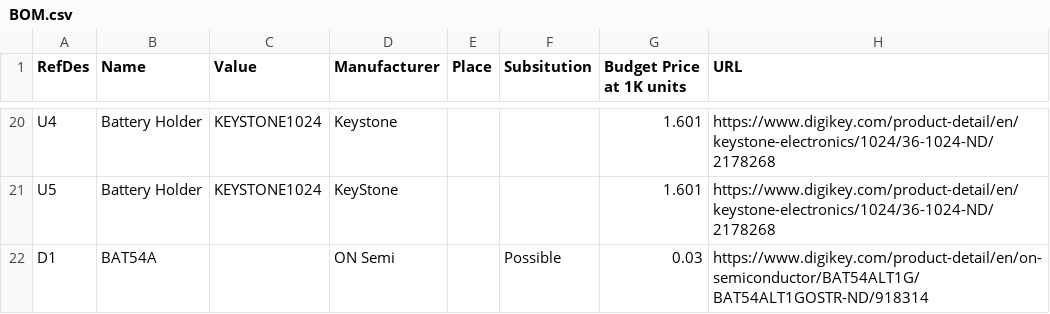
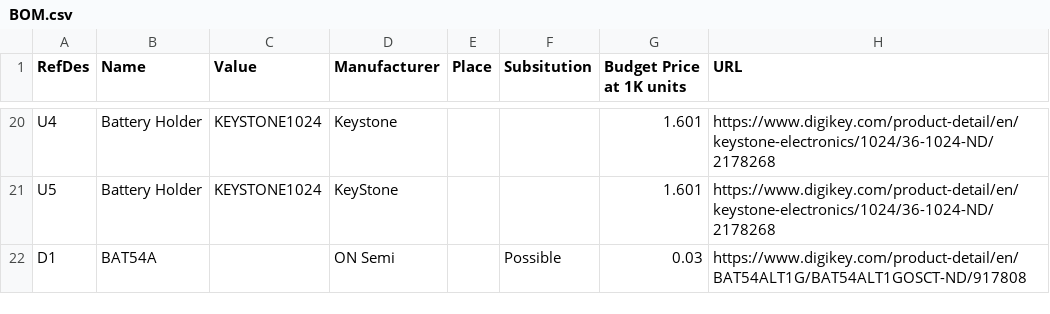
Before and after one commit to bigjosh/TSL, a CSV file: hardware/BOM.csv, drawn as a sheet; only a part is shown, gaps mark what is left out.

Commit message:
Update BOM.csv
Update dual diode Digikey URL

```diff
--- a/hardware/BOM.csv
+++ b/hardware/BOM.csv
@@ -21,2 +21,2 @@ U4,Battery Holder,KEYSTONE1024,Keystone,,,1.601,https://www.digikey.com/product-
 U5,Battery Holder,KEYSTONE1024,KeyStone,,,1.601,https://www.digikey.com/product-detail/en/keystone-electronics/1024/36-1024-ND/2178268
-D1,BAT54A,,ON Semi,,Possible,0.03,https://www.digikey.com/product-detail/en/on-semiconductor/BAT54ALT1G/BAT54ALT1GOSTR-ND/918314
+D1,BAT54A,,ON Semi,,Possible,0.03,https://www.digikey.com/product-detail/en/BAT54ALT1G/BAT54ALT1GOSCT-ND/917808
```
